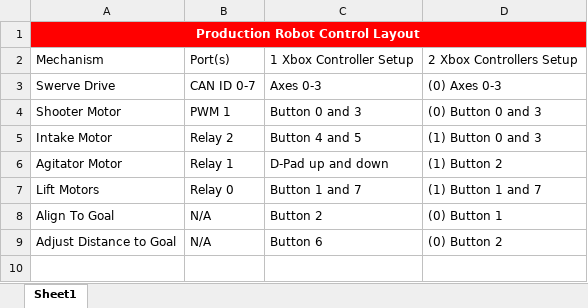
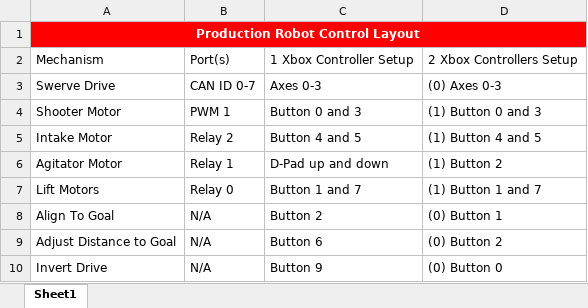
Before and after one commit to Team-34/2017-Robot-Code, an Excel workbook: Team 34 Code/Robot Control Layout.xlsx, sheet Sheet1, drawn as a sheet; values as stored, in another font and other column widths than the file's, no borders; table styles not drawn; the diff names each change by its address in the sheet, - before the commit and + after, or states it on an @@ line.

Commit message:
Added in an invert drive command to robot teleop, cleanup in all VI's, altered motor jog mode a little, made swerve Teleop more modular, added more features to the double joystick method and swapped some control layouts around, removed useless code in periodic tasks, Fixed the front panels of global data and controlMain to actually be readable, and put comments everywhere.

```diff
--- a/Team 34 Code/Robot Control Layout.xlsx (sheet Sheet1)
+++ b/Team 34 Code/Robot Control Layout.xlsx (sheet Sheet1)
-D4: (0) Button 0 and 3
+D4: (1) Button 0 and 3
-D5: (1) Button 0 and 3
+D5: (1) Button 4 and 5
+row 10: Invert Drive | N/A | Button 9 | (0) Button 0
```
Also changed, not shown: 11 other files.
